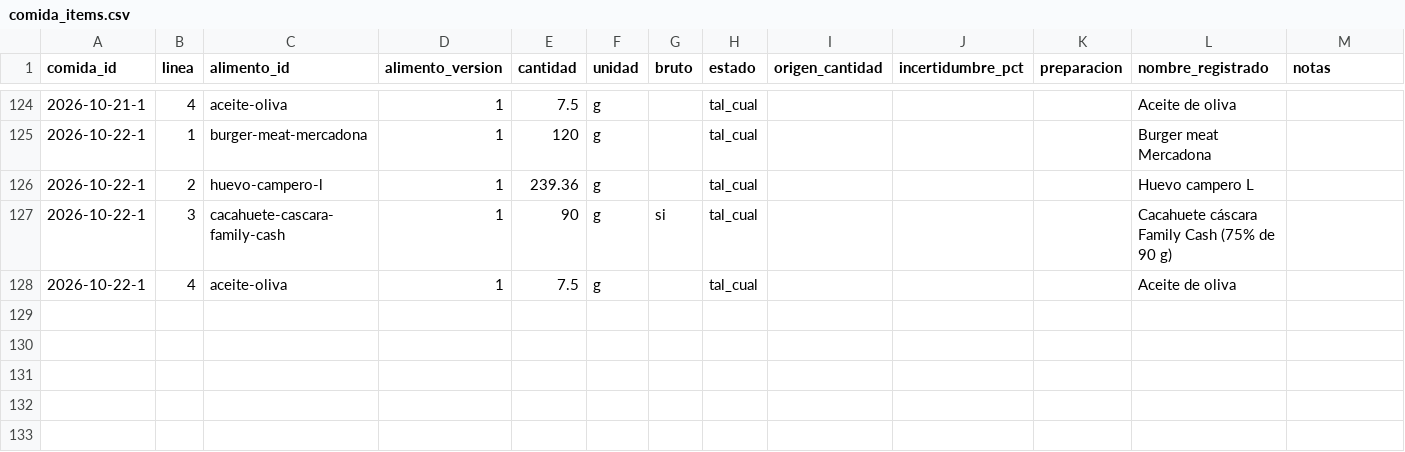
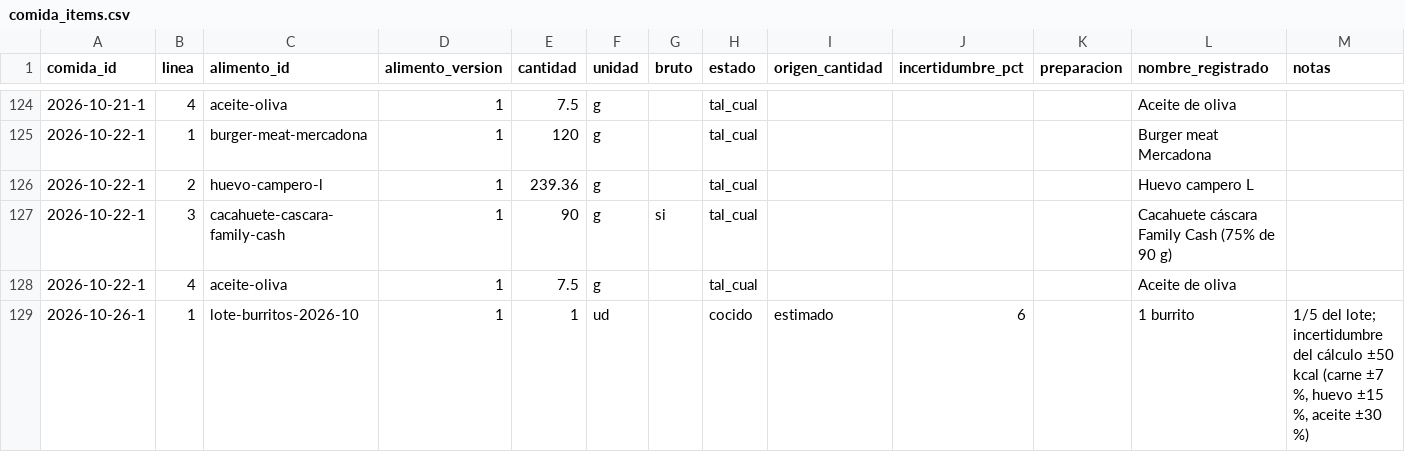
Before and after one commit to DreiSup/salud, a CSV file: datos/comida_items.csv, drawn as a sheet; only a part is shown, gaps mark what is left out.

```diff
--- a/datos/comida_items.csv
+++ b/datos/comida_items.csv
@@ -128 +128,2 @@ comida_id,linea,alimento_id,alimento_version,cantidad,unidad,bruto,estado,origen
 2026-10-22-1,4,aceite-oliva,1,7.5,g,,tal_cual,,,,Aceite de oliva,
+2026-10-26-1,1,lote-burritos-2026-10,1,1,ud,,cocido,estimado,6,,1 burrito,"1/5 del lote; incertidumbre del cálculo ±50 kcal (carne ±7 %, huevo ±15 %, aceite ±30 %)"
```
Also changed, not shown: datos/alimentos.csv, datos/comidas.csv, 7 other files.
